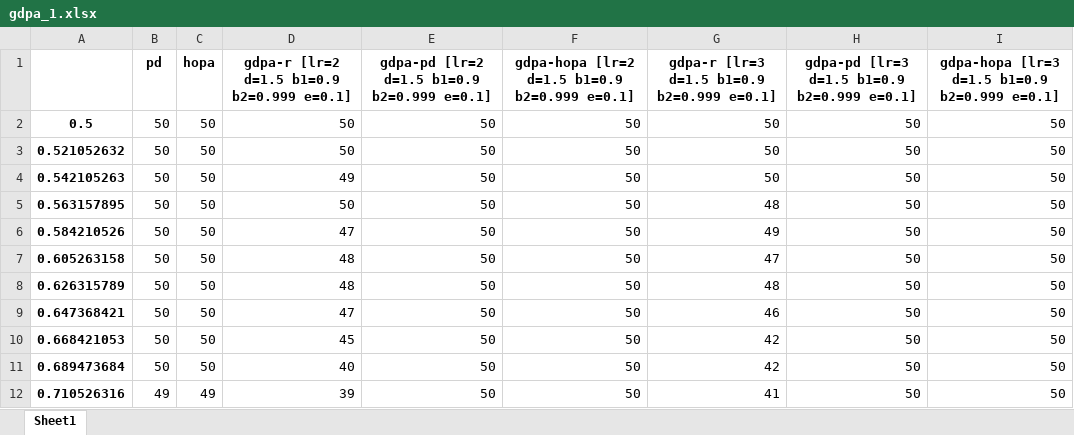
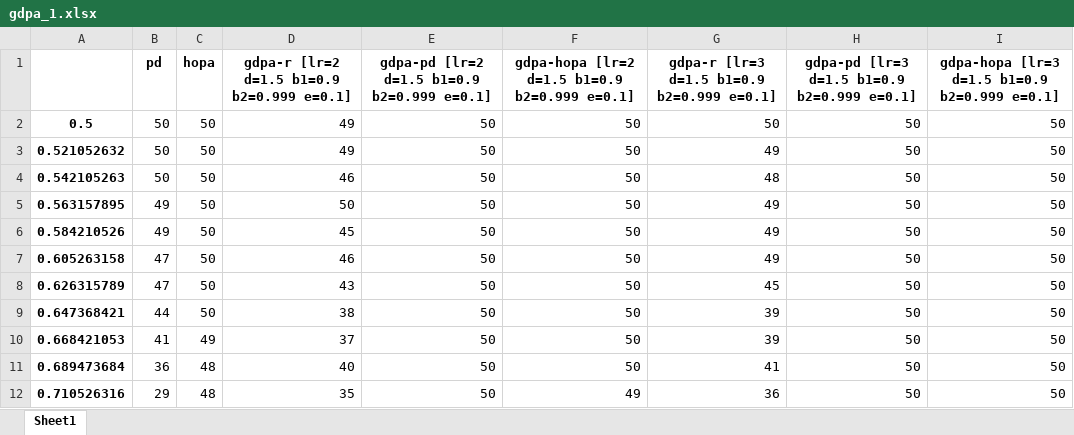
Before and after one commit to rivasjm/pymast, an Excel workbook: evaluation/gdpa_1.xlsx, sheet Sheet1, drawn as a sheet; only a part is shown; values as stored, in another font and other column widths than the file's, no borders; the diff covers the shown part only; the diff names each change by its address in the sheet, - before the commit and + after, or states it on an @@ line.

```diff
--- a/evaluation/gdpa_1.xlsx (sheet Sheet1)
+++ b/evaluation/gdpa_1.xlsx (sheet Sheet1)
-D2:D3: 50
+D2:D3: 49
-G3: 50
+G3: 49
-D4: 49
+D4: 46
-G4: 50
+G4: 48
-B5:B6 (pd): 50
+B5:B6 (pd): 49
-G5: 48
+G5: 49
-D6: 47
+D6: 45
-B7:B8 (pd): 50
+B7:B8 (pd): 47
-D7: 48
+D7: 46
-G7: 47
+G7: 49
-D8: 48
+D8: 43
-G8: 48
+G8: 45
-B9 (pd): 50
+B9 (pd): 44
-D9: 47
+D9: 38
-G9: 46
+G9: 39
-B10 (pd): 50
+B10 (pd): 41
-C10 (hopa): 50
+C10 (hopa): 49
-D10: 45
+D10: 37
-G10: 42
+G10: 39
-B11 (pd): 50
+B11 (pd): 36
-C11 (hopa): 50
+C11 (hopa): 48
-G11: 42
+G11: 41
-B12 (pd): 49
+B12 (pd): 29
-C12 (hopa): 49
+C12 (hopa): 48
-D12: 39
+D12: 35
-F12: 50
+F12: 49
-G12: 41
+G12: 36
```
Also changed, not shown: 68 edited cells elsewhere in this sheet, 7 other files.
